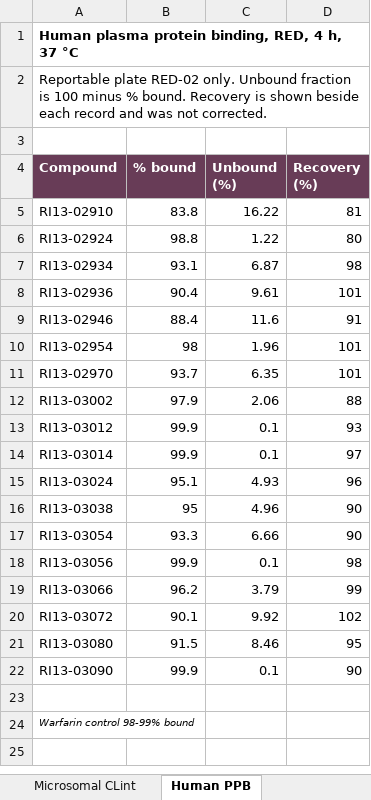
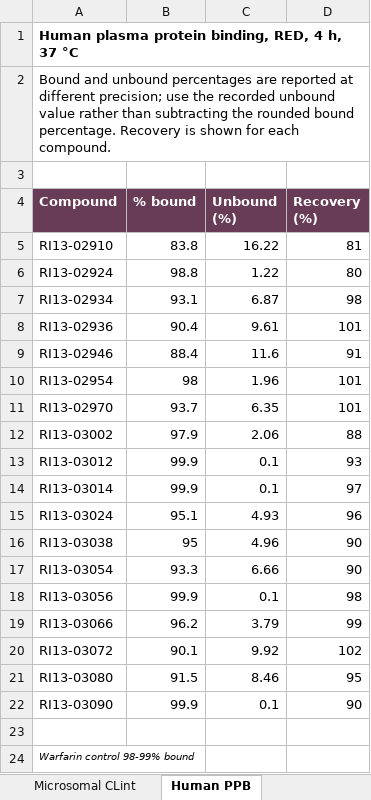
Before and after one commit to 60xAI/portco-mock-dataset, an Excel workbook: output/archive/BrindlewytheData/Studies/2020/BW20_0137/Run_sheets/BW20_0137_RUN04.xlsx, sheet Human PPB, drawn as a sheet; values as stored, in another font and other column widths than the file's, no borders; the diff names each change by its address in the sheet, - before the commit and + after, or states it on an @@ line.

```diff
--- a/output/archive/BrindlewytheData/Studies/2020/BW20_0137/Run_sheets/BW20_0137_RUN04.xlsx (sheet Human PPB)
+++ b/output/archive/BrindlewytheData/Studies/2020/BW20_0137/Run_sheets/BW20_0137_RUN04.xlsx (sheet Human PPB)
-A2 (Compound): Reportable plate RED-02 only. Unbound fraction is 100 minus % bound. Recovery is shown beside each record and was not corrected.
+A2 (Compound): Bound and unbound percentages are reported at different precision; use the recorded unbound value rather than subtracting the rounded bound percentage. Recovery is shown for each compound.
```
Also changed, not shown: sheet Plate acceptance, sheet Summary, 1 other file.
